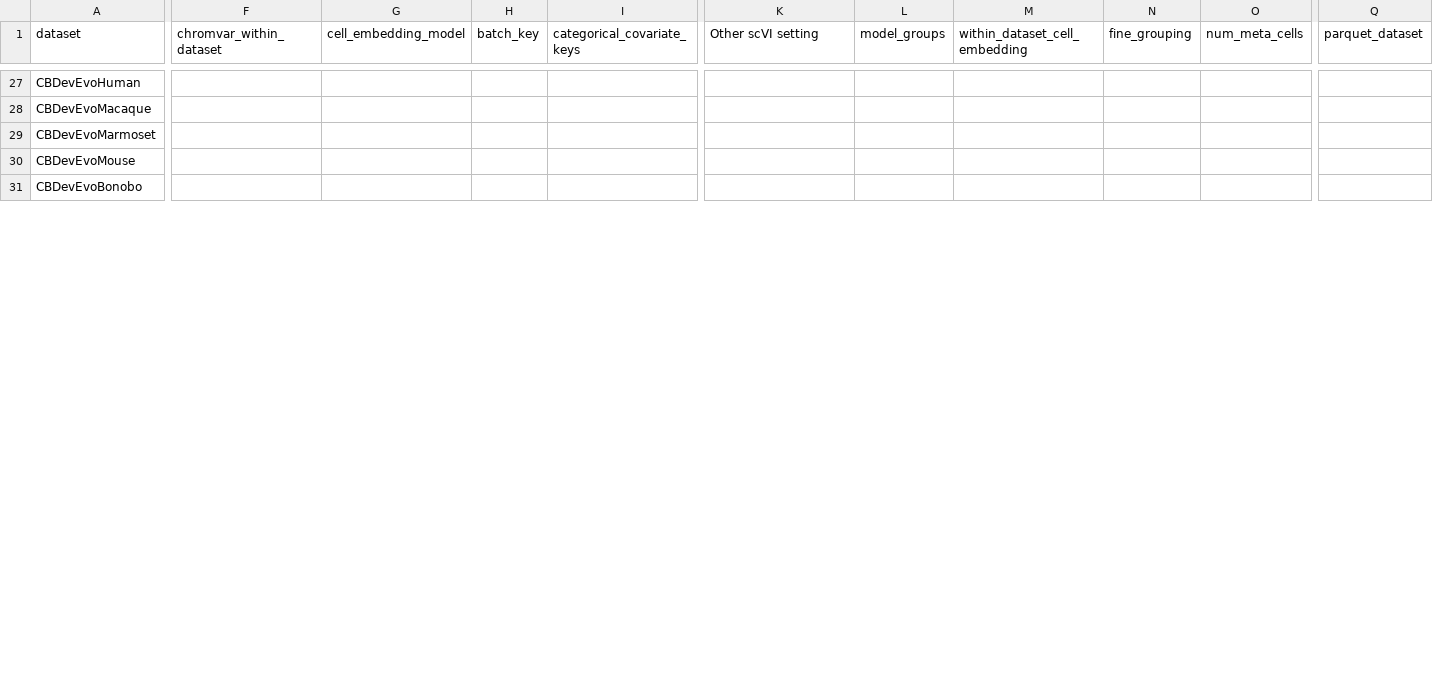
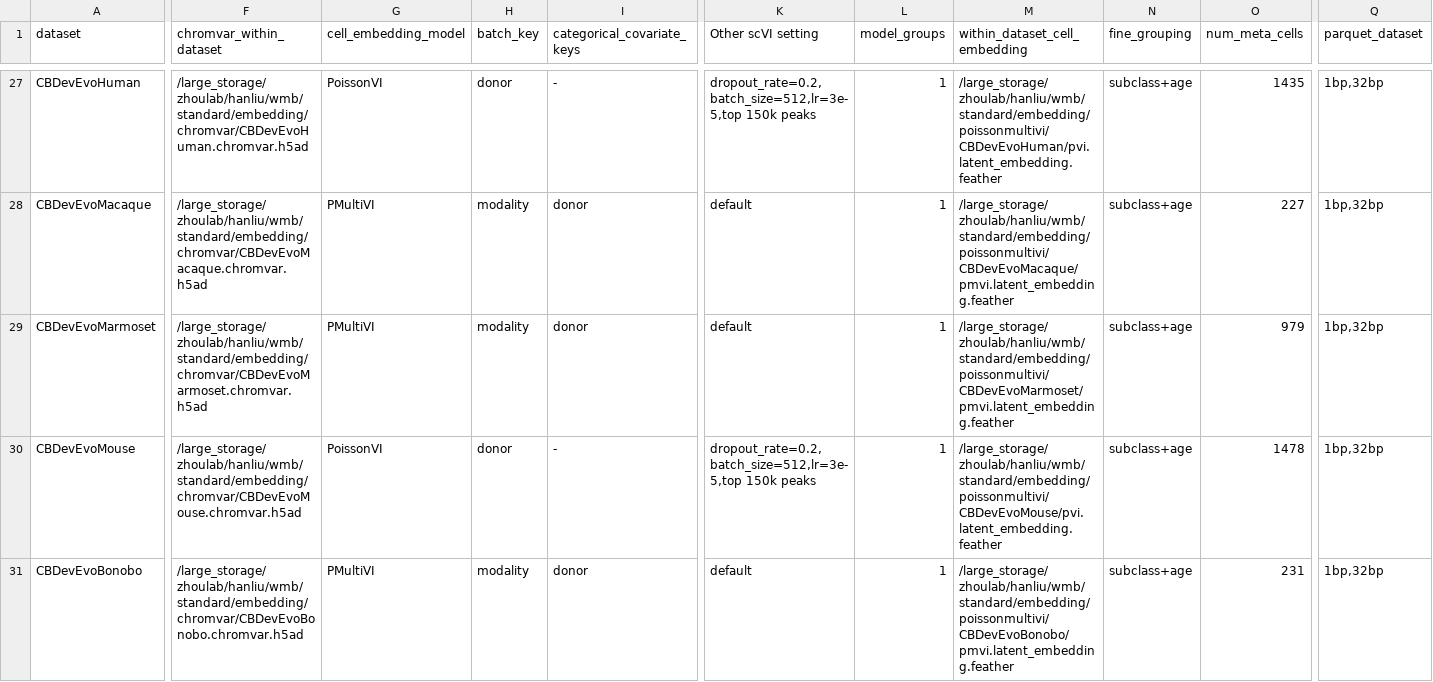
Before and after one commit to liuhlab/bolerodata, a TSV file: src/bolerodata/data/embedding_and_meta_cell.tsv, drawn as a sheet; only a part is shown, gaps mark what is left out; the diff covers the shown part only; the diff names each change by its address in the sheet, - before the commit and + after, or states it on an @@ line.

Commit message:
add new dataset embedding and meta cell datasets

```diff
--- a/src/bolerodata/data/embedding_and_meta_cell.tsv
+++ b/src/bolerodata/data/embedding_and_meta_cell.tsv
-F27 (chromvar_within_dataset): (empty)
+F27 (chromvar_within_dataset): /large_storage/zhoulab/hanliu/wmb/standard/embedding/chromvar/CBDevEvoHuman.chromvar.h5ad
-G27 (cell_embedding_model): (empty)
+G27 (cell_embedding_model): PoissonVI
-H27 (batch_key): (empty)
+H27 (batch_key): donor
-I27 (categorical_covariate_keys): (empty)
+I27 (categorical_covariate_keys): -
-K27 (Other scVI setting): (empty)
+K27 (Other scVI setting): dropout_rate=0.2,batch_size=512,lr=3e-5,top 150k peaks
-L27:L31 (model_groups): (empty)
+L27:L31 (model_groups): 1
-M27 (within_dataset_cell_embedding): (empty)
+M27 (within_dataset_cell_embedding): /large_storage/zhoulab/hanliu/wmb/standard/embedding/poissonmultivi/CBDevEvoHuman/pvi.latent_embedding.feather
-N27:N31 (fine_grouping): (empty)
+N27:N31 (fine_grouping): subclass+age
-O27 (num_meta_cells): (empty)
+O27 (num_meta_cells): 1435
-Q27:Q31 (parquet_dataset): (empty)
+Q27:Q31 (parquet_dataset): 1bp,32bp
-F28 (chromvar_within_dataset): (empty)
+F28 (chromvar_within_dataset): /large_storage/zhoulab/hanliu/wmb/standard/embedding/chromvar/CBDevEvoMacaque.chromvar.h5ad
-G28:G29 (cell_embedding_model): (empty)
+G28:G29 (cell_embedding_model): PMultiVI
-H28:H29 (batch_key): (empty)
+H28:H29 (batch_key): modality
-I28:I29 (categorical_covariate_keys): (empty)
+I28:I29 (categorical_covariate_keys): donor
-K28:K29 (Other scVI setting): (empty)
+K28:K29 (Other scVI setting): default
-M28 (within_dataset_cell_embedding): (empty)
+M28 (within_dataset_cell_embedding): /large_storage/zhoulab/hanliu/wmb/standard/embedding/poissonmultivi/CBDevEvoMacaque/pmvi.latent_embedding.feather
-O28 (num_meta_cells): (empty)
+O28 (num_meta_cells): 227
-F29 (chromvar_within_dataset): (empty)
+F29 (chromvar_within_dataset): /large_storage/zhoulab/hanliu/wmb/standard/embedding/chromvar/CBDevEvoMarmoset.chromvar.h5ad
-M29 (within_dataset_cell_embedding): (empty)
+M29 (within_dataset_cell_embedding): /large_storage/zhoulab/hanliu/wmb/standard/embedding/poissonmultivi/CBDevEvoMarmoset/pmvi.latent_embedding.feather
-O29 (num_meta_cells): (empty)
+O29 (num_meta_cells): 979
-F30 (chromvar_within_dataset): (empty)
+F30 (chromvar_within_dataset): /large_storage/zhoulab/hanliu/wmb/standard/embedding/chromvar/CBDevEvoMouse.chromvar.h5ad
-G30 (cell_embedding_model): (empty)
+G30 (cell_embedding_model): PoissonVI
-H30 (batch_key): (empty)
+H30 (batch_key): donor
-I30 (categorical_covariate_keys): (empty)
+I30 (categorical_covariate_keys): -
-K30 (Other scVI setting): (empty)
+K30 (Other scVI setting): dropout_rate=0.2,batch_size=512,lr=3e-5,top 150k peaks
-M30 (within_dataset_cell_embedding): (empty)
+M30 (within_dataset_cell_embedding): /large_storage/zhoulab/hanliu/wmb/standard/embedding/poissonmultivi/CBDevEvoMouse/pvi.latent_embedding.feather
-O30 (num_meta_cells): (empty)
+O30 (num_meta_cells): 1478
-F31 (chromvar_within_dataset): (empty)
+F31 (chromvar_within_dataset): /large_storage/zhoulab/hanliu/wmb/standard/embedding/chromvar/CBDevEvoBonobo.chromvar.h5ad
-G31 (cell_embedding_model): (empty)
+G31 (cell_embedding_model): PMultiVI
-H31 (batch_key): (empty)
+H31 (batch_key): modality
-I31 (categorical_covariate_keys): (empty)
+I31 (categorical_covariate_keys): donor
-K31 (Other scVI setting): (empty)
+K31 (Other scVI setting): default
-M31 (within_dataset_cell_embedding): (empty)
+M31 (within_dataset_cell_embedding): /large_storage/zhoulab/hanliu/wmb/standard/embedding/poissonmultivi/CBDevEvoBonobo/pmvi.latent_embedding.feather
-O31 (num_meta_cells): (empty)
+O31 (num_meta_cells): 231
```
Also changed, not shown: 52 edited cells elsewhere in this file, src/bolerodata/data/dataset_metadata.tsv.
